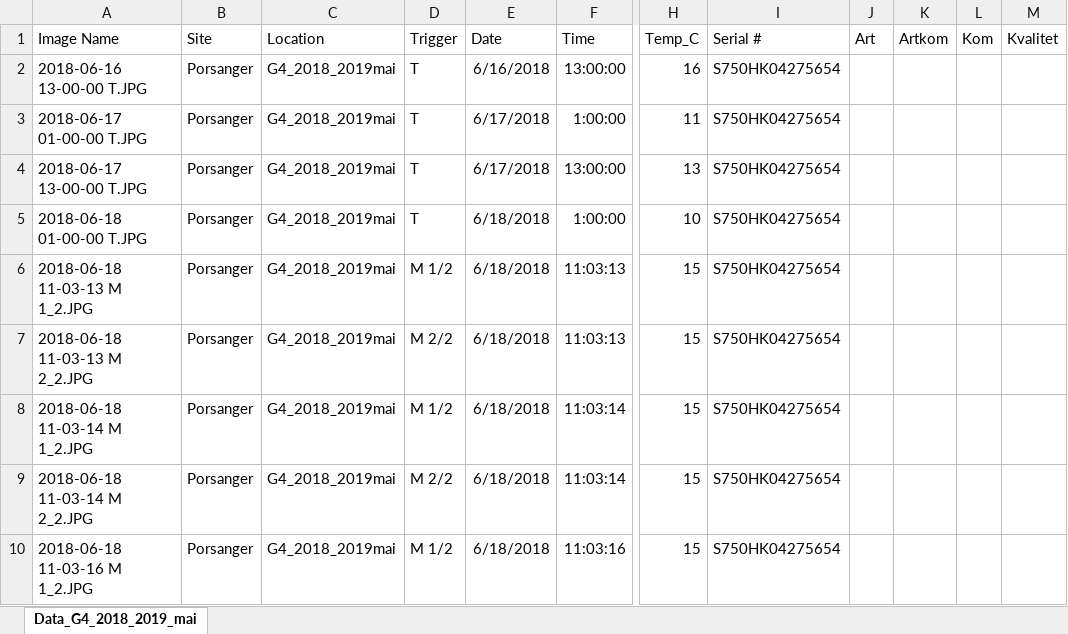
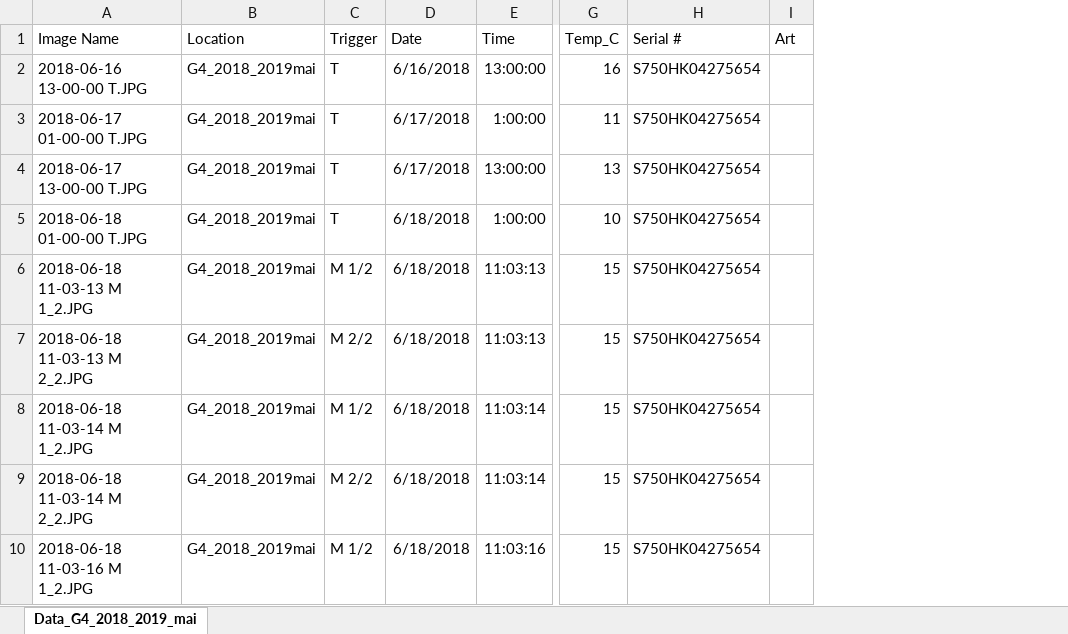
Before and after one commit to efkleiven/OccupancyAbundanceCalibration, an Excel workbook: data/cameratrap/porsanger/manual/G4_2018_2019_mai.xlsx, sheet Data_G4_2018_2019_mai, drawn as a sheet; only a part is shown, gaps mark what is left out; values as stored, in another font and other column widths than the file's, no borders; the diff names each change by its address in the sheet, - before the commit and + after, or states it on an @@ line.

Commit message:
modify data files to simplify importing to R

```diff
--- a/data/cameratrap/porsanger/manual/G4_2018_2019_mai.xlsx (sheet Data_G4_2018_2019_mai)
+++ b/data/cameratrap/porsanger/manual/G4_2018_2019_mai.xlsx (sheet Data_G4_2018_2019_mai)
-column B (Site), rows 2-10: all Porsanger
-column K (Artkom), empty
-column L (Kom), empty
-column M (Kvalitet), empty
```
Also changed, not shown: formulas that keep their value, data/cameratrap/porsanger/manual/G6_2020_aug_nov.xlsx, data/cameratrap/porsanger/manual/T2_1_2018_2019.xlsx, 23 other files.
